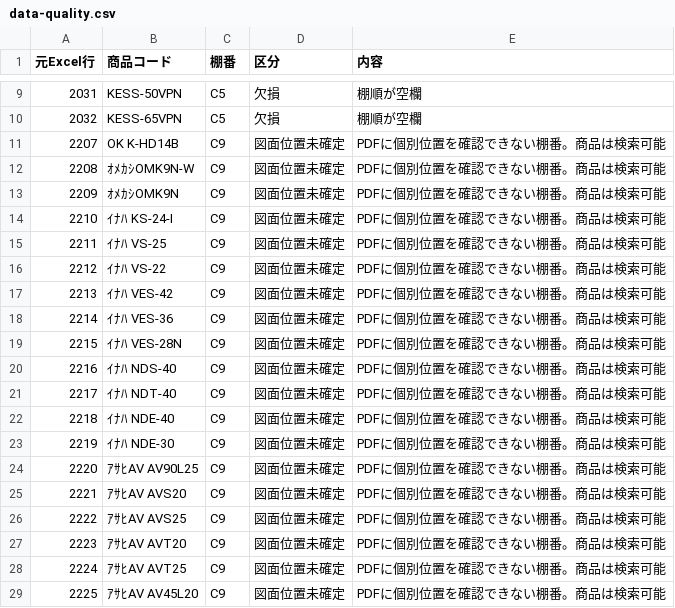
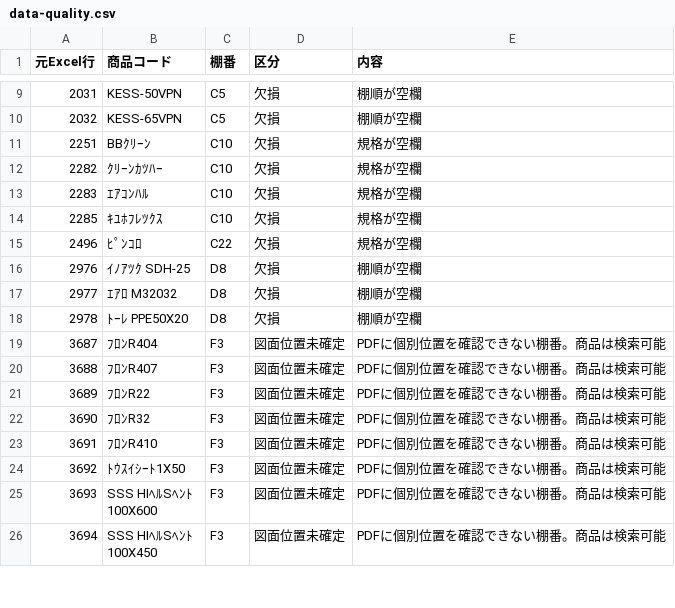
Before and after one commit to 531unchi-png/tanasagashi, a CSV file: data-quality.csv, drawn as a sheet; only a part is shown, gaps mark what is left out; the shorter side is filled out with more unchanged rows; the diff covers the shown part only.

```diff
--- a/data-quality.csv
+++ b/data-quality.csv
@@ -10,20 +10 @@
 2032,KESS-65VPN,C5,欠損,棚順が空欄
-2207,OK K-HD14B,C9,図面位置未確定,PDFに個別位置を確認できない棚番。商品は検索可能
-2208,ｵﾒｶｼOMK9N-W,C9,図面位置未確定,PDFに個別位置を確認できない棚番。商品は検索可能
-2209,ｵﾒｶｼOMK9N,C9,図面位置未確定,PDFに個別位置を確認できない棚番。商品は検索可能
-2210,ｲﾅﾊ KS-24-I,C9,図面位置未確定,PDFに個別位置を確認できない棚番。商品は検索可能
-2211,ｲﾅﾊ VS-25,C9,図面位置未確定,PDFに個別位置を確認できない棚番。商品は検索可能
-2212,ｲﾅﾊ VS-22,C9,図面位置未確定,PDFに個別位置を確認できない棚番。商品は検索可能
-2213,ｲﾅﾊ VES-42,C9,図面位置未確定,PDFに個別位置を確認できない棚番。商品は検索可能
-2214,ｲﾅﾊ VES-36,C9,図面位置未確定,PDFに個別位置を確認できない棚番。商品は検索可能
-2215,ｲﾅﾊ VES-28N,C9,図面位置未確定,PDFに個別位置を確認できない棚番。商品は検索可能
-2216,ｲﾅﾊ NDS-40,C9,図面位置未確定,PDFに個別位置を確認できない棚番。商品は検索可能
-2217,ｲﾅﾊ NDT-40,C9,図面位置未確定,PDFに個別位置を確認できない棚番。商品は検索可能
-2218,ｲﾅﾊ NDE-40,C9,図面位置未確定,PDFに個別位置を確認できない棚番。商品は検索可能
-2219,ｲﾅﾊ NDE-30,C9,図面位置未確定,PDFに個別位置を確認できない棚番。商品は検索可能
-2220,ｱｻﾋAV AV90L25,C9,図面位置未確定,PDFに個別位置を確認できない棚番。商品は検索可能
-2221,ｱｻﾋAV AVS20,C9,図面位置未確定,PDFに個別位置を確認できない棚番。商品は検索可能
-2222,ｱｻﾋAV AVS25,C9,図面位置未確定,PDFに個別位置を確認できない棚番。商品は検索可能
-2223,ｱｻﾋAV AVT20,C9,図面位置未確定,PDFに個別位置を確認できない棚番。商品は検索可能
-2224,ｱｻﾋAV AVT25,C9,図面位置未確定,PDFに個別位置を確認できない棚番。商品は検索可能
-2225,ｱｻﾋAV AV45L20,C9,図面位置未確定,PDFに個別位置を確認できない棚番。商品は検索可能
```
Also changed, not shown: 20 removed rows elsewhere in this file, 12 other files.
